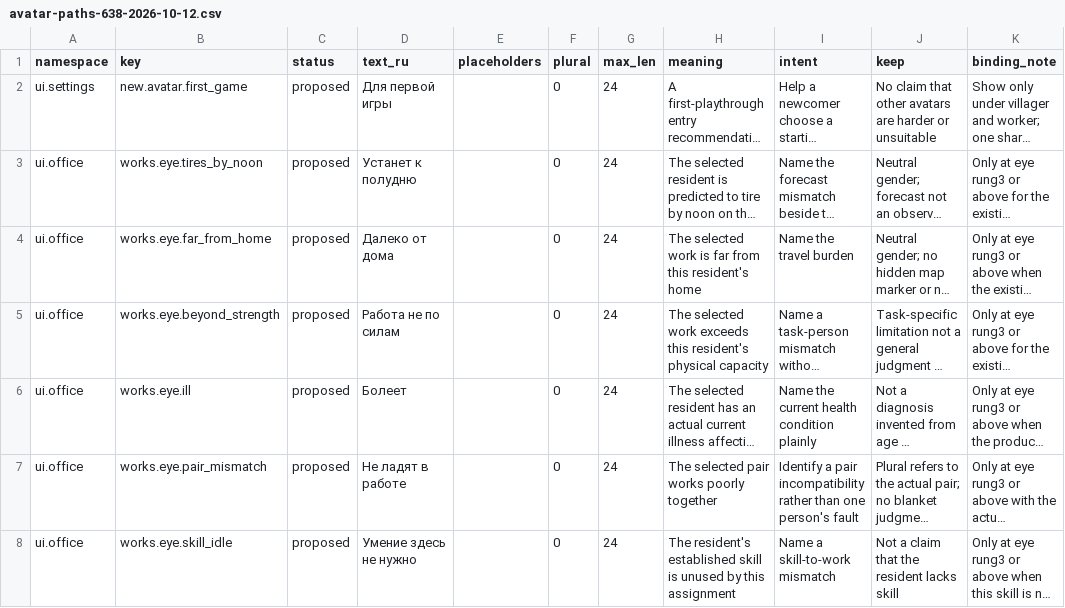
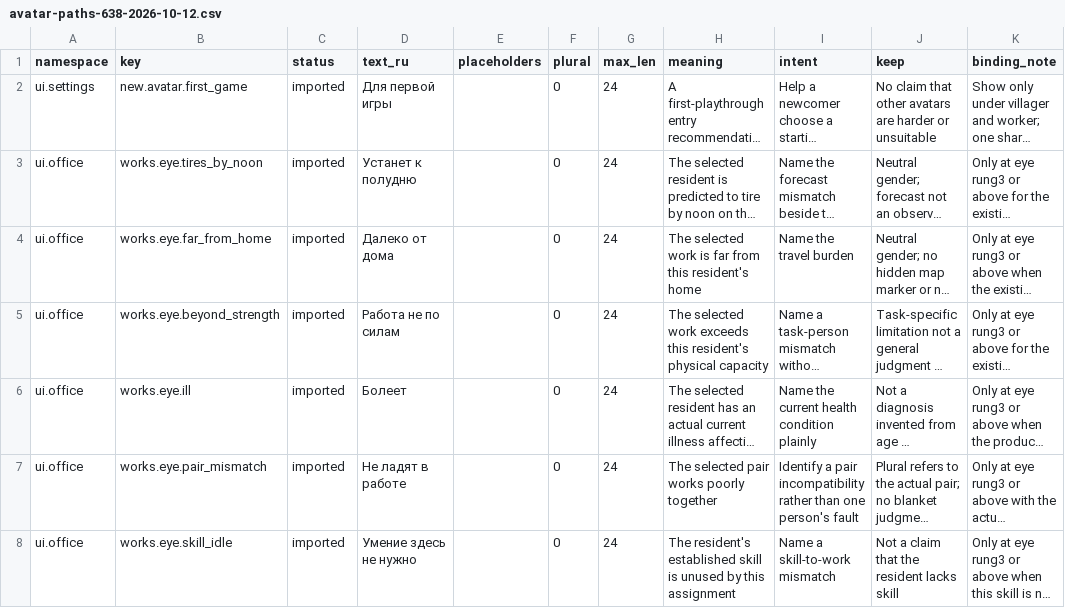
Before and after one commit to algb006/kolkhoz_rpg, a CSV file: manual/texts/avatar-paths-638-2026-10-12.csv, drawn as a sheet; only a part is shown; long unchanged cells end in …; the diff covers the shown part only; the diff names each change by its address in the sheet, - before the commit and + after, or states it on an @@ line.

```diff
--- a/manual/texts/avatar-paths-638-2026-10-12.csv
+++ b/manual/texts/avatar-paths-638-2026-10-12.csv
-C2:C8 (status): proposed
+C2:C8 (status): imported
```
Also changed, not shown: 8 edited cells elsewhere in this file, 2 other files.
